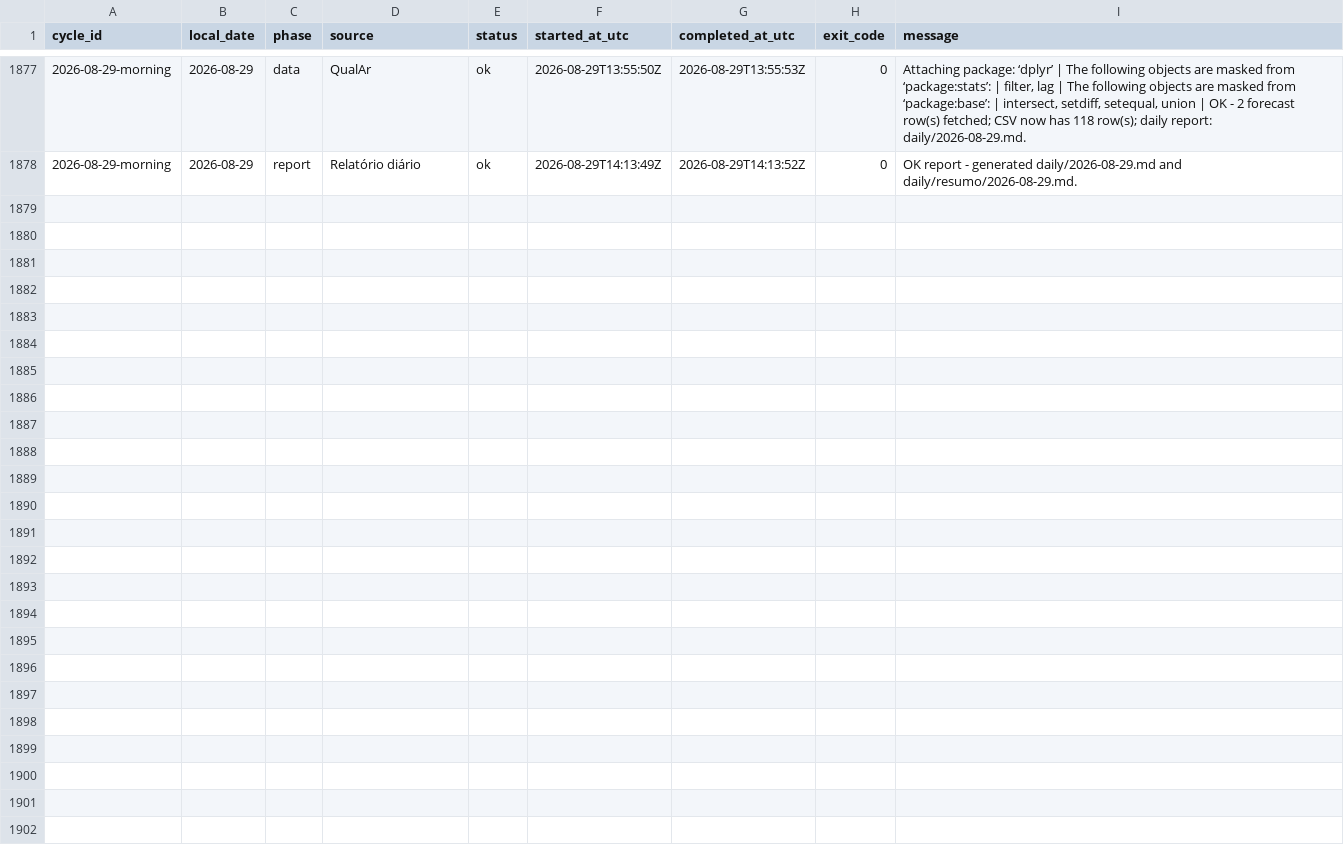
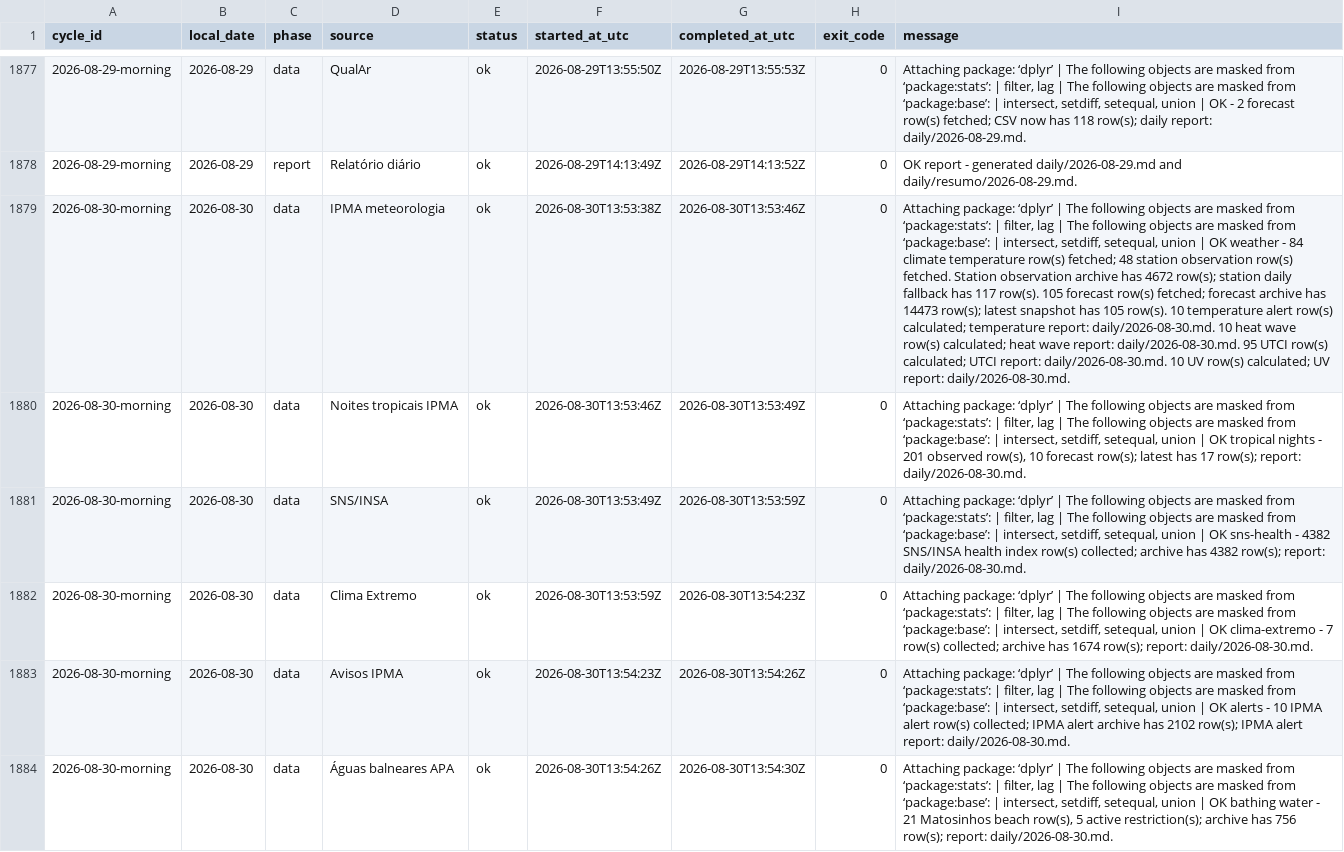
Before and after one commit to DBLQA90/qualar_matosinhos, a CSV file: data/pipeline_source_status.csv, drawn as a sheet; only a part is shown, gaps mark what is left out; the diff covers the shown part only; the diff names each change by its address in the sheet, - before the commit and + after, or states it on an @@ line.

```diff
--- a/data/pipeline_source_status.csv
+++ b/data/pipeline_source_status.csv
+row 1879: 2026-08-30-morning | 2026-08-30 | data | IPMA meteorologia | ok | 2026-08-30T13:53:38Z | 2026-08-30T13:53:46Z | 0 | Attaching package: ‘dplyr’ | The following objects are masked from ‘package:stats’: | filter, lag | The following objects are masked from ‘package:base’: | intersect, setdiff, setequal, union | OK weather - 84 climate temperature row(s) fetched; 48 station observation row(s) fetched. Station observation archive has 4672 row(s); station daily fallback has 117 row(s). 105 forecast row(s) fetched; forecast archive has 14473 row(s); latest snapshot has 105 row(s). 10 temperature alert row(s) calculated; temperature report: daily/2026-08-30.md. 10 heat wave row(s) calculated; heat wave report: daily/2026-08-30.md. 95 UTCI row(s) calculated; UTCI report: daily/2026-08-30.md. 10 UV row(s) calculated; UV report: daily/2026-08-30.md.
+row 1880: 2026-08-30-morning | 2026-08-30 | data | Noites tropicais IPMA | ok | 2026-08-30T13:53:46Z | 2026-08-30T13:53:49Z | 0 | Attaching package: ‘dplyr’ | The following objects are masked from ‘package:stats’: | filter, lag | The following objects are masked from ‘package:base’: | intersect, setdiff, setequal, union | OK tropical nights - 201 observed row(s), 10 forecast row(s); latest has 17 row(s); report: daily/2026-08-30.md.
+row 1881: 2026-08-30-morning | 2026-08-30 | data | SNS/INSA | ok | 2026-08-30T13:53:49Z | 2026-08-30T13:53:59Z | 0 | Attaching package: ‘dplyr’ | The following objects are masked from ‘package:stats’: | filter, lag | The following objects are masked from ‘package:base’: | intersect, setdiff, setequal, union | OK sns-health - 4382 SNS/INSA health index row(s) collected; archive has 4382 row(s); report: daily/2026-08-30.md.
+row 1882: 2026-08-30-morning | 2026-08-30 | data | Clima Extremo | ok | 2026-08-30T13:53:59Z | 2026-08-30T13:54:23Z | 0 | Attaching package: ‘dplyr’ | The following objects are masked from ‘package:stats’: | filter, lag | The following objects are masked from ‘package:base’: | intersect, setdiff, setequal, union | OK clima-extremo - 7 row(s) collected; archive has 1674 row(s); report: daily/2026-08-30.md.
+row 1883: 2026-08-30-morning | 2026-08-30 | data | Avisos IPMA | ok | 2026-08-30T13:54:23Z | 2026-08-30T13:54:26Z | 0 | Attaching package: ‘dplyr’ | The following objects are masked from ‘package:stats’: | filter, lag | The following objects are masked from ‘package:base’: | intersect, setdiff, setequal, union | OK alerts - 10 IPMA alert row(s) collected; IPMA alert archive has 2102 row(s); IPMA alert report: daily/2026-08-30.md.
+row 1884: 2026-08-30-morning | 2026-08-30 | data | Águas balneares APA | ok | 2026-08-30T13:54:26Z | 2026-08-30T13:54:30Z | 0 | Attaching package: ‘dplyr’ | The following objects are masked from ‘package:stats’: | filter, lag | The following objects are masked from ‘package:base’: | intersect, setdiff, setequal, union | OK bathing water - 21 Matosinhos beach row(s), 5 active restriction(s); archive has 756 row(s); report: daily/2026-08-30.md.
```
Also changed, not shown: 5 added rows elsewhere in this file, data/clima_extremo_matosinhos_risk.csv, data/ipma_matosinhos_forecast_errors.csv, 38 other files.
